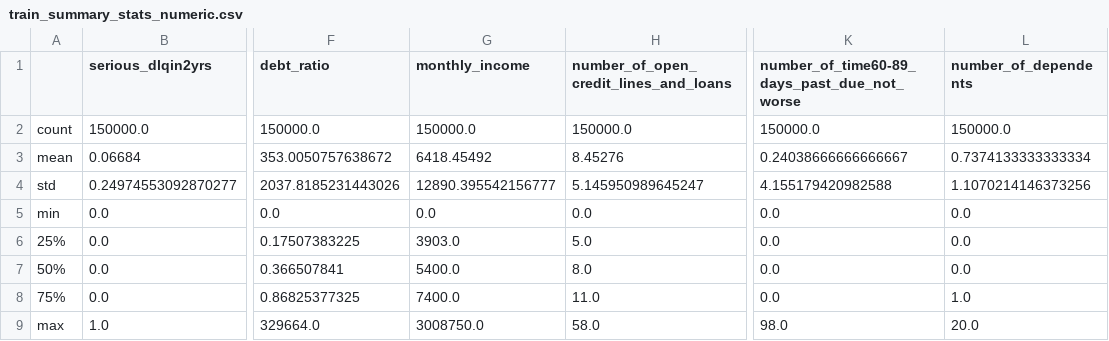
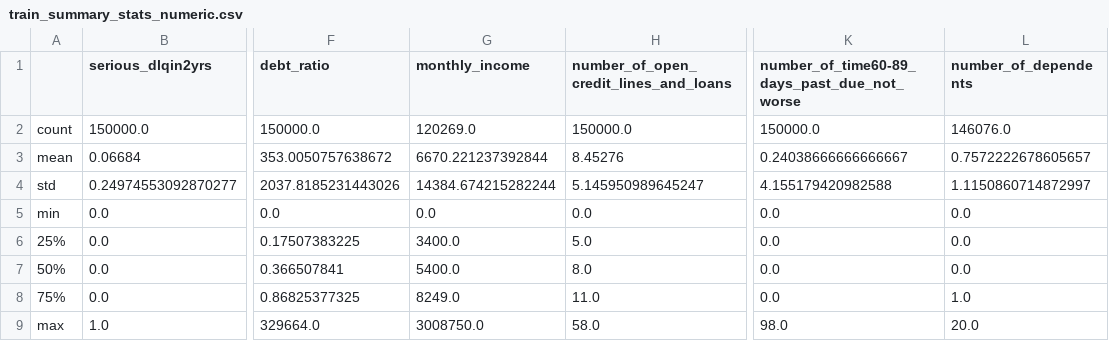
Before and after one commit to abhig94/CAPP-30254, a CSV file: Pset 2/plots/train_summary_stats_numeric.csv, drawn as a sheet; only a part is shown, gaps mark what is left out; the diff names each change by its address in the sheet, - before the commit and + after, or states it on an @@ line.

```diff
--- a/Pset 2/plots/train_summary_stats_numeric.csv
+++ b/Pset 2/plots/train_summary_stats_numeric.csv
-G2 (monthly_income): 150000.0
+G2 (monthly_income): 120269.0
-L2 (number_of_dependents): 150000.0
+L2 (number_of_dependents): 146076.0
-G3 (monthly_income): 6418.45492
+G3 (monthly_income): 6670.221237392844
-L3 (number_of_dependents): 0.7374133333333334
+L3 (number_of_dependents): 0.7572222678605657
-G4 (monthly_income): 12890.395542156777
+G4 (monthly_income): 14384.674215282244
-L4 (number_of_dependents): 1.1070214146373256
+L4 (number_of_dependents): 1.1150860714872997
-G6 (monthly_income): 3903.0
+G6 (monthly_income): 3400.0
-G8 (monthly_income): 7400.0
+G8 (monthly_income): 8249.0
```
Also changed, not shown: 25 other files.
